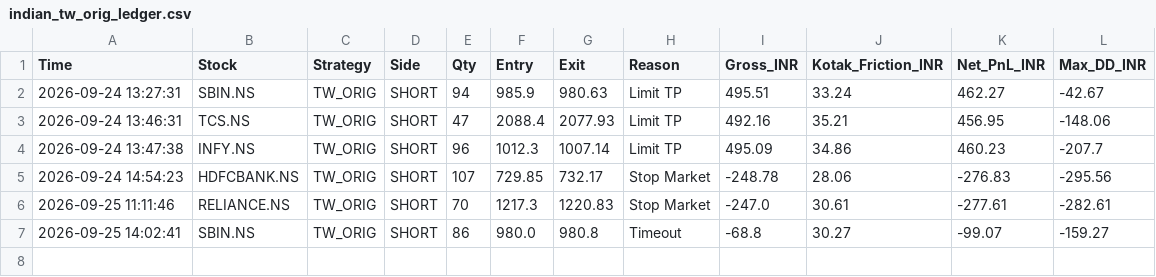
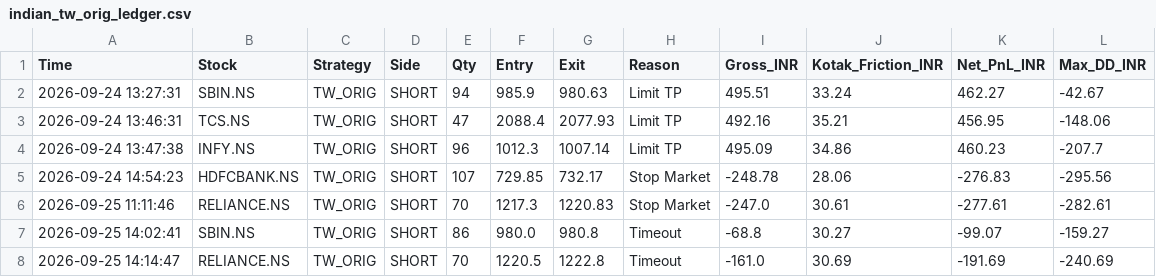
Before and after one commit to harnepal-hub/amte-indian-terminal, a CSV file: indian_tw_orig_ledger.csv, drawn as a sheet.

Commit message:
Auto-log TW_ORIG trade RELIANCE.NS at 2026-09-25 14:14:47

```diff
--- a/indian_tw_orig_ledger.csv
+++ b/indian_tw_orig_ledger.csv
@@ -7 +7,2 @@ Time,Stock,Strategy,Side,Qty,Entry,Exit,Reason,Gross_INR,Kotak_Friction_INR,Net_
 2026-09-25 14:02:41,SBIN.NS,TW_ORIG,SHORT,86,980.0,980.8,Timeout,-68.8,30.27,-99.07,-159.27
+2026-09-25 14:14:47,RELIANCE.NS,TW_ORIG,SHORT,70,1220.5,1222.8,Timeout,-161.0,30.69,-191.69,-240.69
```
